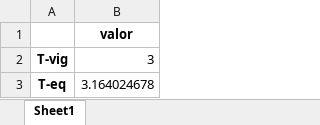
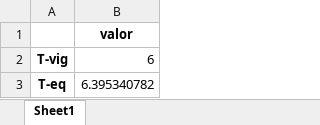
Before and after one commit to hmetzker/Projeto-Final, an Excel workbook: BD3.xlsx, sheet Sheet1, drawn as a sheet; values as stored, in another font and other column widths than the file's, no borders; the diff names each change by its address in the sheet, - before the commit and + after, or states it on an @@ line.

```diff
--- a/BD3.xlsx (sheet Sheet1)
+++ b/BD3.xlsx (sheet Sheet1)
-B2: 3
+B2: 6
-B3: 3.164024678
+B3: 6.395340782
```
Also changed, not shown: 1 other file.
